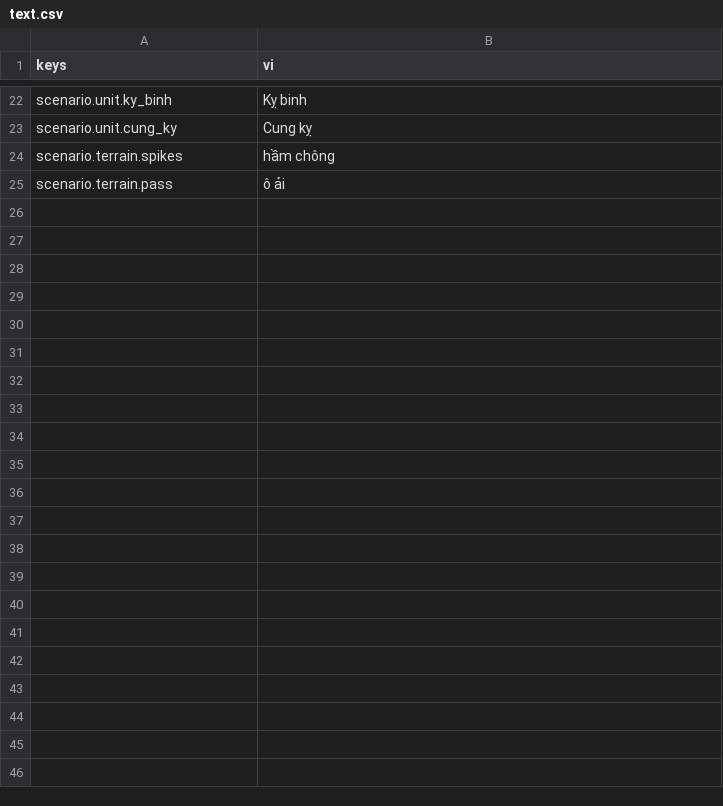
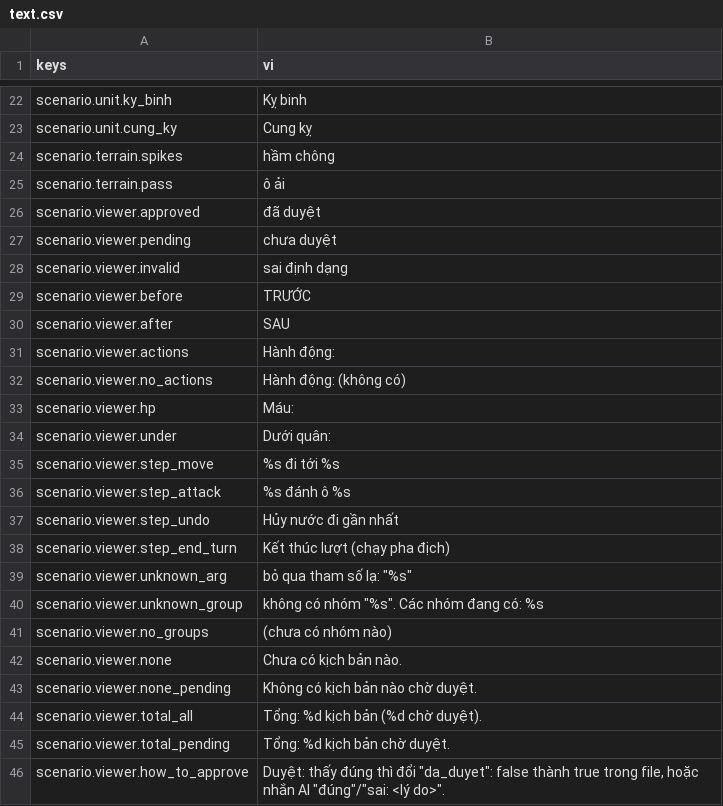
Before and after one commit to tuantrunglc/chong-nguyen-mong, a CSV file: game/i18n/text.csv, drawn as a sheet; only a part is shown, gaps mark what is left out; the diff names each change by its address in the sheet, - before the commit and + after, or states it on an @@ line.

```diff
--- a/game/i18n/text.csv
+++ b/game/i18n/text.csv
+row 26: scenario.viewer.approved | đã duyệt
+row 27: scenario.viewer.pending | chưa duyệt
+row 28: scenario.viewer.invalid | sai định dạng
+row 29: scenario.viewer.before | TRƯỚC
+row 30: scenario.viewer.after | SAU
+row 31: scenario.viewer.actions | Hành động:
+row 32: scenario.viewer.no_actions | Hành động: (không có)
+row 33: scenario.viewer.hp | Máu:
+row 34: scenario.viewer.under | Dưới quân:
+row 35: scenario.viewer.step_move | %s đi tới %s
+row 36: scenario.viewer.step_attack | %s đánh ô %s
+row 37: scenario.viewer.step_undo | Hủy nước đi gần nhất
+row 38: scenario.viewer.step_end_turn | Kết thúc lượt (chạy pha địch)
+row 39: scenario.viewer.unknown_arg | bỏ qua tham số lạ: "%s"
+row 40: scenario.viewer.unknown_group | không có nhóm "%s". Các nhóm đang có: %s
+row 41: scenario.viewer.no_groups | (chưa có nhóm nào)
+row 42: scenario.viewer.none | Chưa có kịch bản nào.
+row 43: scenario.viewer.none_pending | Không có kịch bản nào chờ duyệt.
+row 44: scenario.viewer.total_all | Tổng: %d kịch bản (%d chờ duyệt).
+row 45: scenario.viewer.total_pending | Tổng: %d kịch bản chờ duyệt.
+row 46: scenario.viewer.how_to_approve | Duyệt: thấy đúng thì đổi "da_duyet": false thành true trong file, hoặc nhắn AI "đúng"/"sai: <lý do>".
```
Also changed, not shown: 13 other files.
